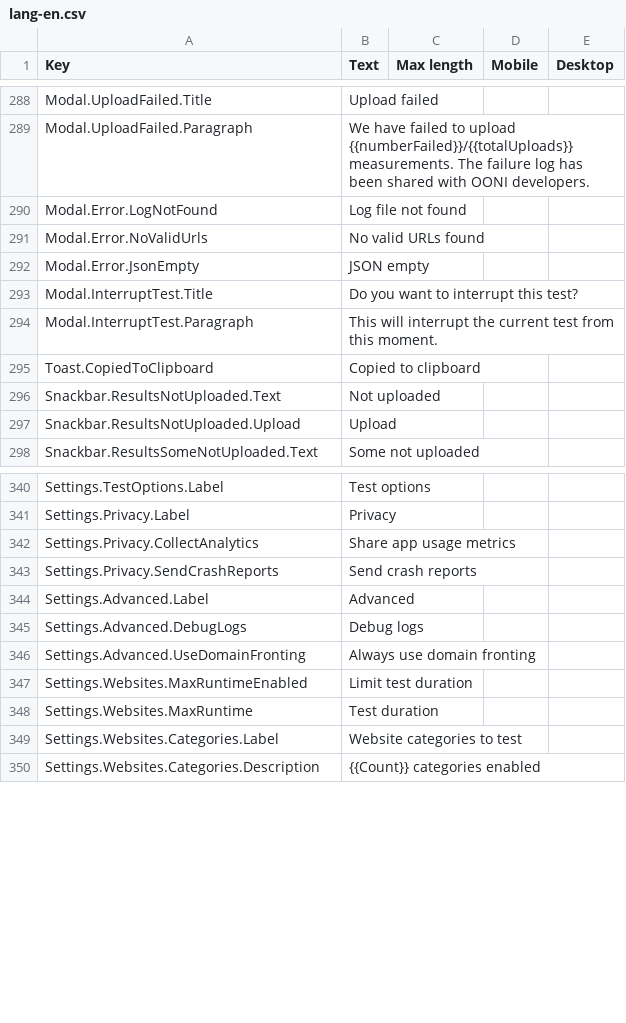
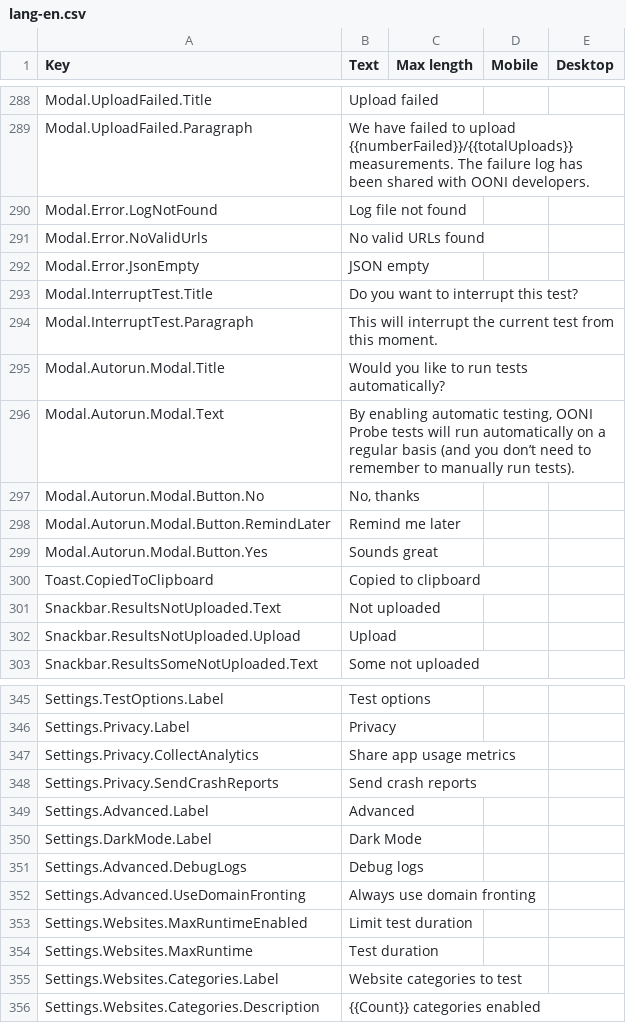
Before and after one commit to ooni/probe-desktop, a CSV file: data/lang-en.csv, drawn as a sheet; only a part is shown, gaps mark what is left out.

```diff
--- a/data/lang-en.csv
+++ b/data/lang-en.csv
@@ -348,2 +348,7 @@ Modal.InterruptTest.Title,Do you want to interrupt this test?,,,
 Modal.InterruptTest.Paragraph,This will interrupt the current test from this moment.,,,
+Modal.Autorun.Modal.Title,Would you like to run tests automatically?,,,
+Modal.Autorun.Modal.Text,"By enabling automatic testing, OONI Probe tests will run automatically on a regular basis (and you don’t need to remember to manually run tests).",,,
+Modal.Autorun.Modal.Button.No,"No, thanks",,,
+Modal.Autorun.Modal.Button.RemindLater,Remind me later,,,
+Modal.Autorun.Modal.Button.Yes,Sounds great,,,
 Toast.CopiedToClipboard,Copied to clipboard,,,
@@ -402,2 +407,3 @@ Settings.Privacy.SendCrashReports,Send crash reports,,,
 Settings.Advanced.Label,Advanced,,,
+Settings.DarkMode.Label,Dark Mode,,,
 Settings.Advanced.DebugLogs,Debug logs,,,
```
Also changed, not shown: 3 other files.
